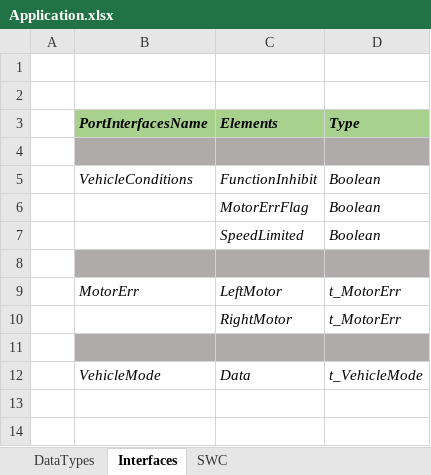
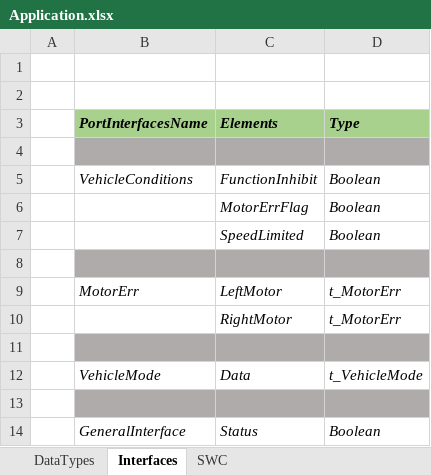
Before and after one commit to PeaceZhang/ArxmlTools, an Excel workbook: Application.xlsx, sheet Interfaces, drawn as a sheet; values as stored, in another font and other column widths than the file's, no borders; the diff names each change by its address in the sheet, - before the commit and + after, or states it on an @@ line.

Commit message:
add delegation interfaces design

```diff
--- a/Application.xlsx (sheet Interfaces)
+++ b/Application.xlsx (sheet Interfaces)
+row 13: (empty)
+row 14:  | GeneralInterface | Status | Boolean
```
Also changed, not shown: sheet SWC.
